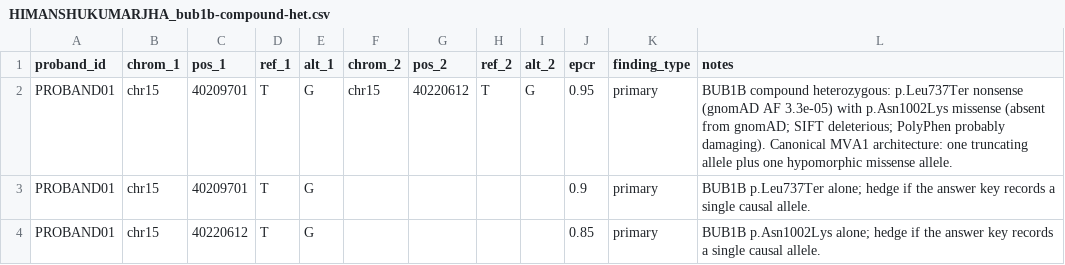
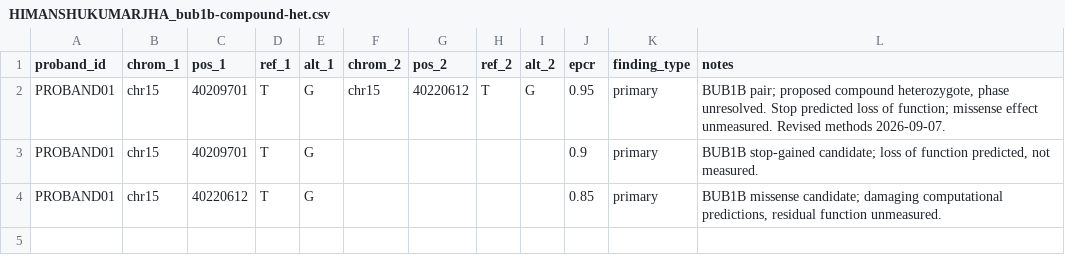
Before and after one commit to himanshu748/mva-hackathon-2026, a CSV file: report/HIMANSHUKUMARJHA_bub1b-compound-het.csv, drawn as a sheet.

```diff
--- a/report/HIMANSHUKUMARJHA_bub1b-compound-het.csv
+++ b/report/HIMANSHUKUMARJHA_bub1b-compound-het.csv
@@ -1,4 +1,4 @@
 proband_id,chrom_1,pos_1,ref_1,alt_1,chrom_2,pos_2,ref_2,alt_2,epcr,finding_type,notes
-PROBAND01,chr15,40209701,T,G,chr15,40220612,T,G,0.95,primary,BUB1B compound heterozygous: p.Leu737Ter nonsense (gnomAD AF 3.3e-05) with p.Asn1002Lys missense (absent from gnomAD; SIFT deleterious; PolyPhen probably damaging). Canonical MVA1 architecture: one truncating allele plus one hypomorphic missense allele.
-PROBAND01,chr15,40209701,T,G,,,,,0.9,primary,BUB1B p.Leu737Ter alone; hedge if the answer key records a single causal allele.
-PROBAND01,chr15,40220612,T,G,,,,,0.85,primary,BUB1B p.Asn1002Lys alone; hedge if the answer key records a single causal allele.
+PROBAND01,chr15,40209701,T,G,chr15,40220612,T,G,0.95,primary,"BUB1B pair; proposed compound heterozygote, phase unresolved. Stop predicted loss of function; missense effect unmeasured. Revised methods 2026-09-07."
+PROBAND01,chr15,40209701,T,G,,,,,0.9,primary,"BUB1B stop-gained candidate; loss of function predicted, not measured."
+PROBAND01,chr15,40220612,T,G,,,,,0.85,primary,"BUB1B missense candidate; damaging computational predictions, residual function unmeasured."
```
Also changed, not shown: 27 other files.
